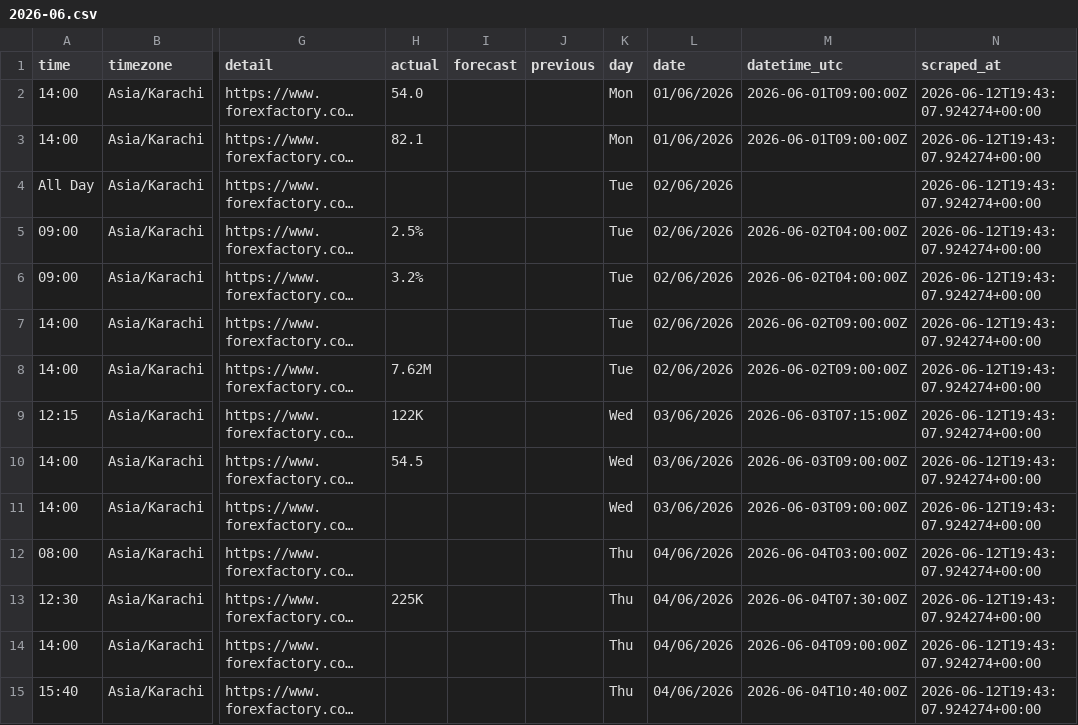
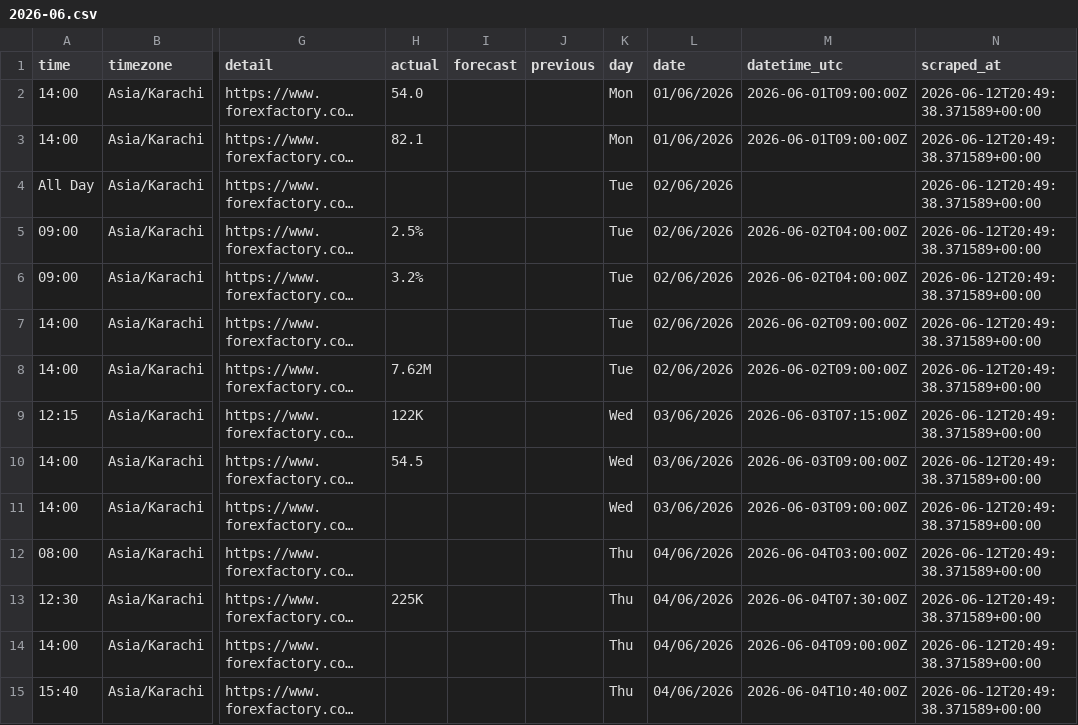
Before and after one commit to joor0x/forex_factory_calendar_news_scraper, a CSV file: news/monthly/2026-06.csv, drawn as a sheet; only a part is shown, gaps mark what is left out; long unchanged cells end in …; the diff covers the shown part only; the diff names each change by its address in the sheet, - before the commit and + after, or states it on an @@ line.

```diff
--- a/news/monthly/2026-06.csv
+++ b/news/monthly/2026-06.csv
-N2:N15 (scraped_at): 2026-06-12T19:43:07.924274+00:00
+N2:N15 (scraped_at): 2026-06-12T20:49:38.371589+00:00
```
Also changed, not shown: 65 edited cells elsewhere in this file, news/last_run/2026-06.csv, 4 other files.
